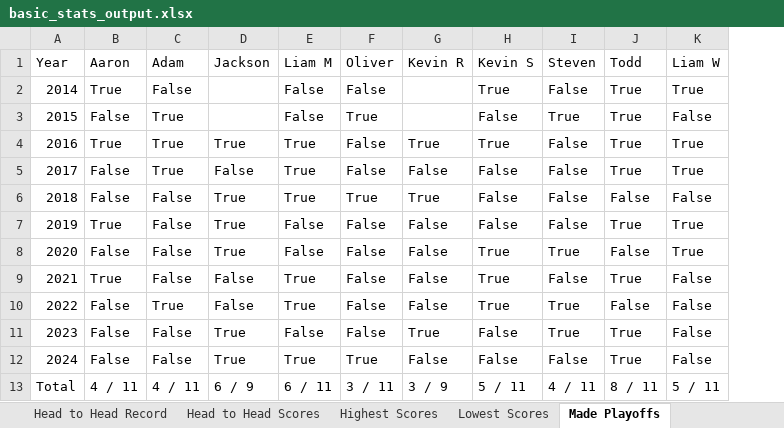
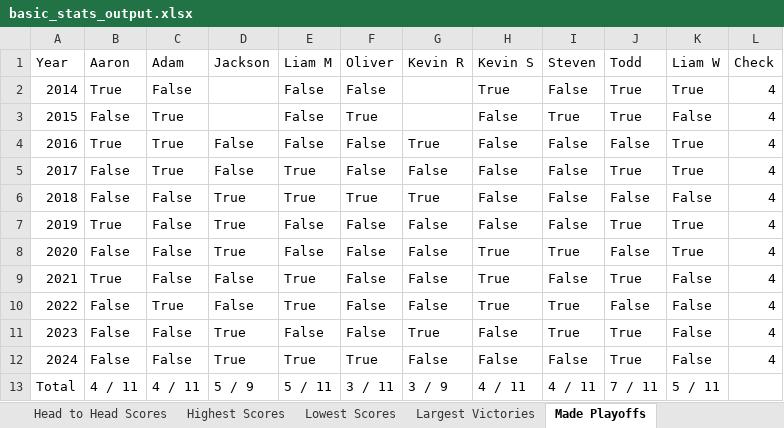
Before and after one commit to aaronrumph/oct25_fantasy_stats_with_scraping, an Excel workbook: basic_stats_output.xlsx, sheet Made Playoffs, drawn as a sheet; values as stored, in another font and other column widths than the file's, no cell formats; the diff names each change by its address in the sheet, - before the commit and + after, or states it on an @@ line.

```diff
--- a/basic_stats_output.xlsx (sheet Made Playoffs)
+++ b/basic_stats_output.xlsx (sheet Made Playoffs)
+sheet tab: Largest Victories
+column L (Check), rows 2-12: all 4
-D4 (Jackson): True
+D4 (Jackson): False
-E4 (Liam M): True
+E4 (Liam M): False
-H4 (Kevin S): True
+H4 (Kevin S): False
-J4 (Todd): True
+J4 (Todd): False
-D13 (Jackson): 6 / 9
+D13 (Jackson): 5 / 9
-E13 (Liam M): 6 / 11
+E13 (Liam M): 5 / 11
-H13 (Kevin S): 5 / 11
+H13 (Kevin S): 4 / 11
-J13 (Todd): 8 / 11
+J13 (Todd): 7 / 11
```
Also changed, not shown: sheet Made Losers Bowl, sheet Highest Scores, cell formats, 1 other file.
